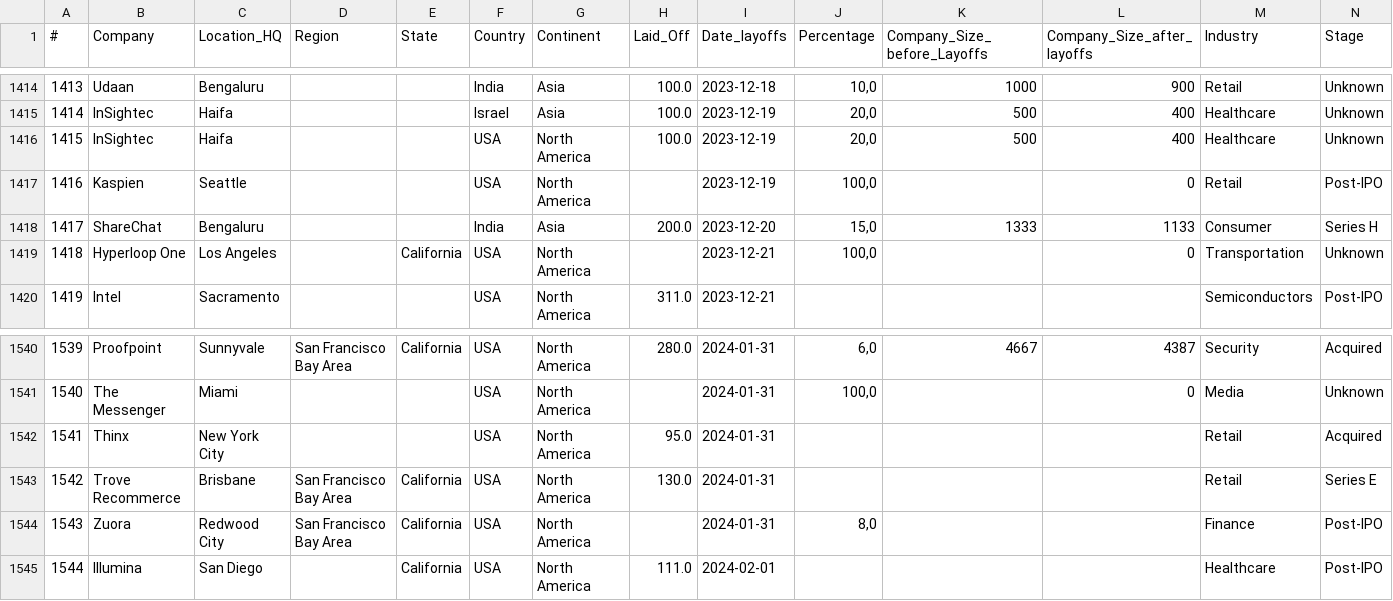
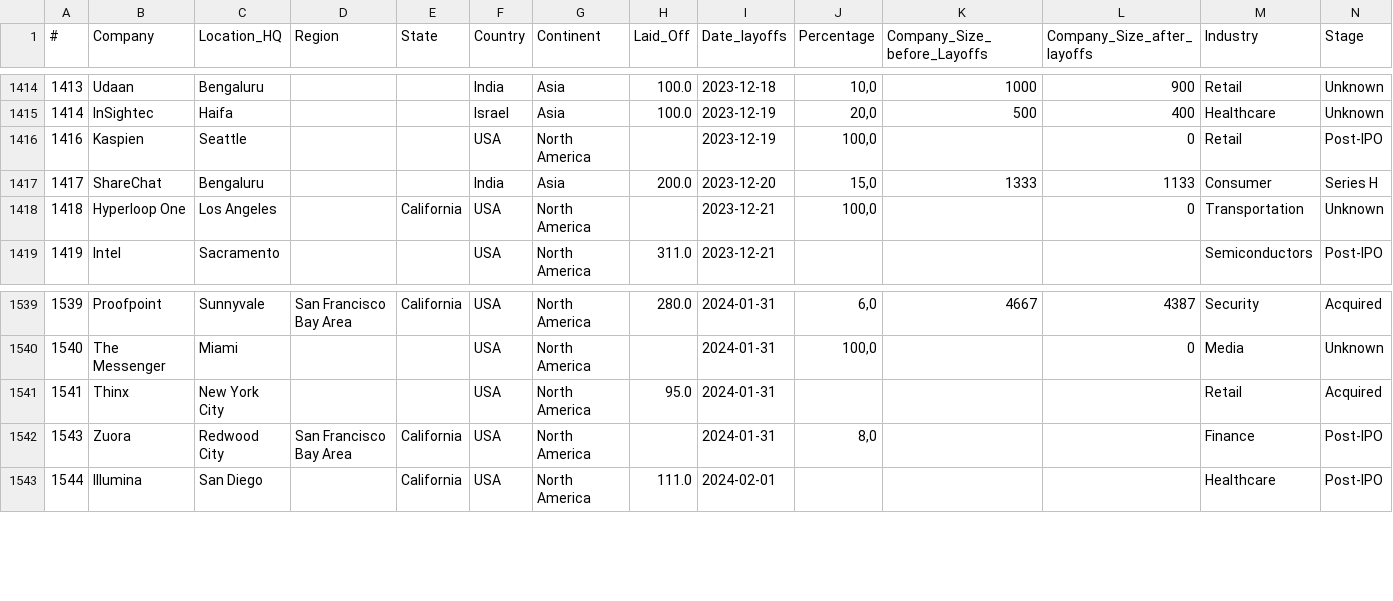
Before and after one commit to taiikun/ECS-163-Final-Project---Team-18, a CSV file: implementation/tech_layoffs_Q2_2024.csv, drawn as a sheet; only a part is shown, gaps mark what is left out; rows hold the shown columns only; the diff names each change by its address in the sheet, - before the commit and + after, or states it on an @@ line.

Commit message:
modified csv

```diff
--- a/implementation/tech_layoffs_Q2_2024.csv
+++ b/implementation/tech_layoffs_Q2_2024.csv
-row 1416: 1415 | InSightec | Haifa |  |  | USA | North America | 100.0 | 2023-12-19 | 20,0 | 500 | 400 | Healthcare | Unknown
-row 1543: 1542 | Trove Recommerce | Brisbane | San Francisco Bay Area | California | USA | North America | 130.0 | 2024-01-31 |  |  |  | Retail | Series E
```
